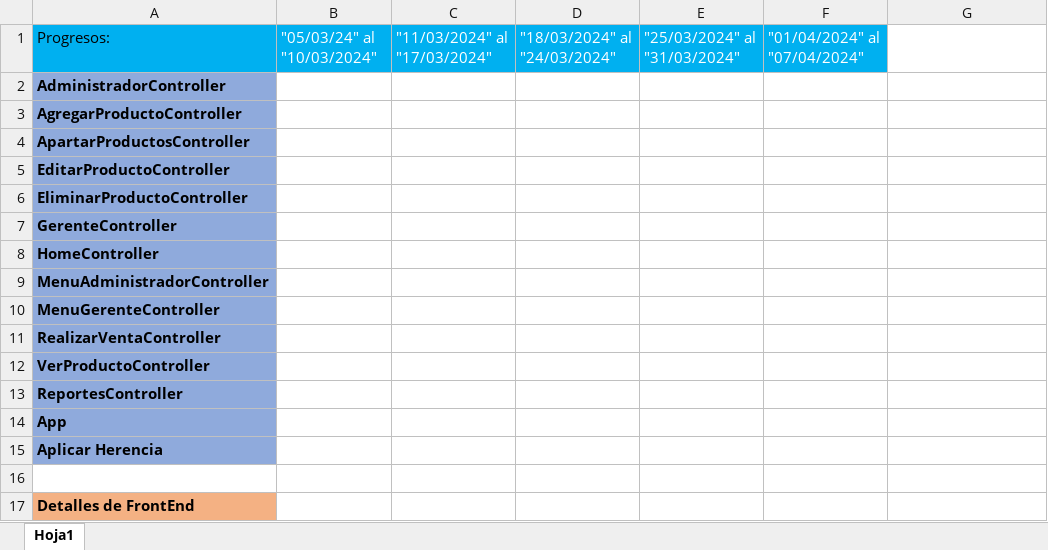
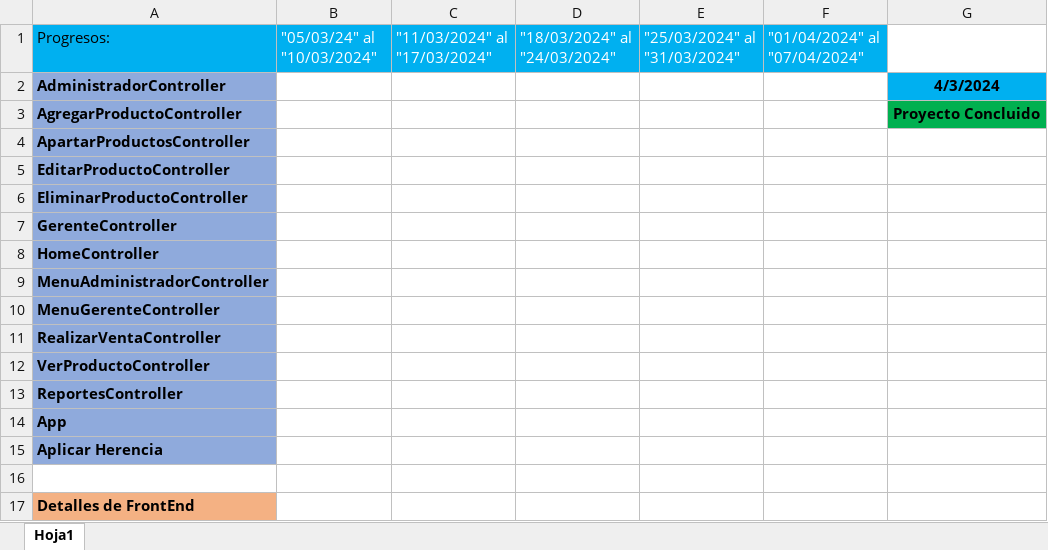
Before and after one commit to Ameth-Toledo/Proyecto-Dorikam, an Excel workbook: Calendario-Responsabilidades.xlsx, sheet Hoja1, drawn as a sheet; values as stored, in another font and other column widths than the file's, no borders; conditional formats not drawn; the diff names each change by its address in the sheet, - before the commit and + after, or states it on an @@ line.

```diff
--- a/Calendario-Responsabilidades.xlsx (sheet Hoja1)
+++ b/Calendario-Responsabilidades.xlsx (sheet Hoja1)
-G2: (empty)
+G2: 4/3/2024
-G2 fill: none
+G2 fill: #00B0F0
-G3: (empty)
+G3: Proyecto Concluido
-G3 fill: none
+G3 fill: #00B050
```
Also changed, not shown: 2 other files.
